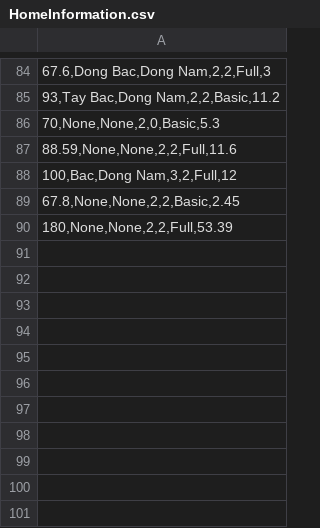
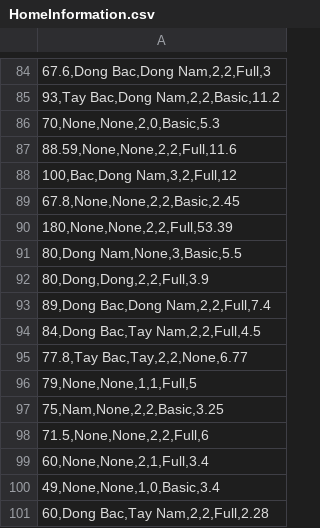
Before and after one commit to Aphelios28/Home-Price-Prediction, a CSV file: HomeInformation.csv, drawn as a sheet; only a part is shown, gaps mark what is left out.

Commit message:
change code

```diff
--- a/HomeInformation.csv
+++ b/HomeInformation.csv
@@ -90 +90,12 @@
 "180,None,None,2,2,Full,53.39"
+"80,Dong Nam,None,3,Basic,5.5"
+"80,Dong,Dong,2,2,Full,3.9"
+"89,Dong Bac,Dong Nam,2,2,Full,7.4"
+"84,Dong Bac,Tay Nam,2,2,Full,4.5"
+"77.8,Tay Bac,Tay,2,2,None,6.77"
+"79,None,None,1,1,Full,5"
+"75,Nam,None,2,2,Basic,3.25"
+"71.5,None,None,2,2,Full,6"
+"60,None,None,2,1,Full,3.4"
+"49,None,None,1,0,Basic,3.4"
+"60,Dong Bac,Tay Nam,2,2,Full,2.28"
```
